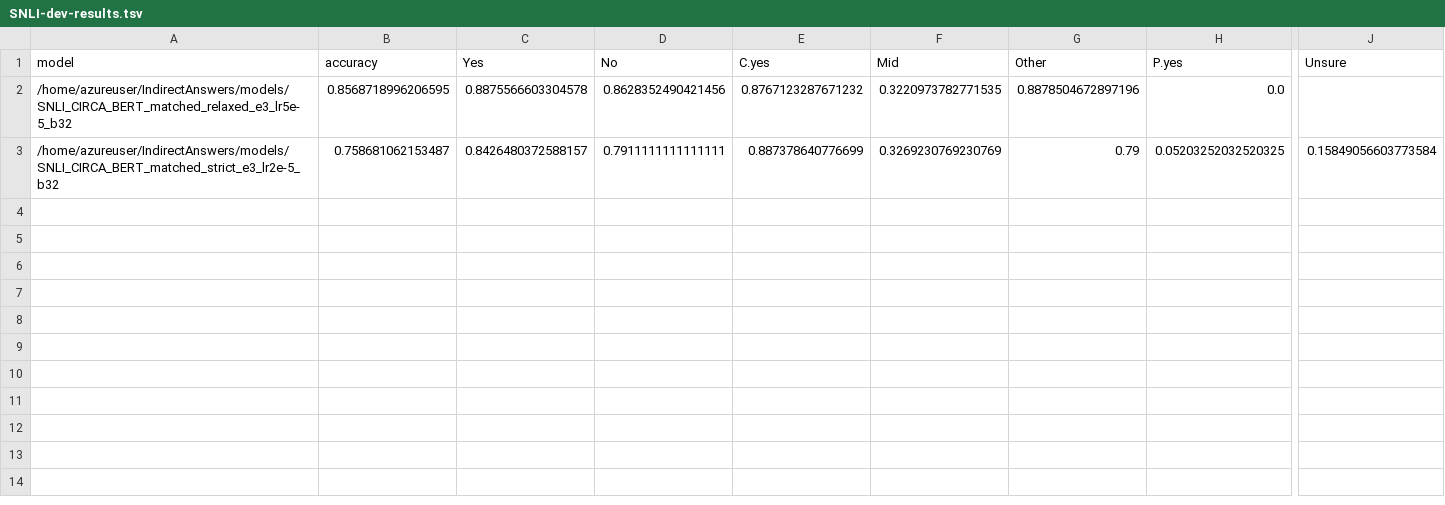
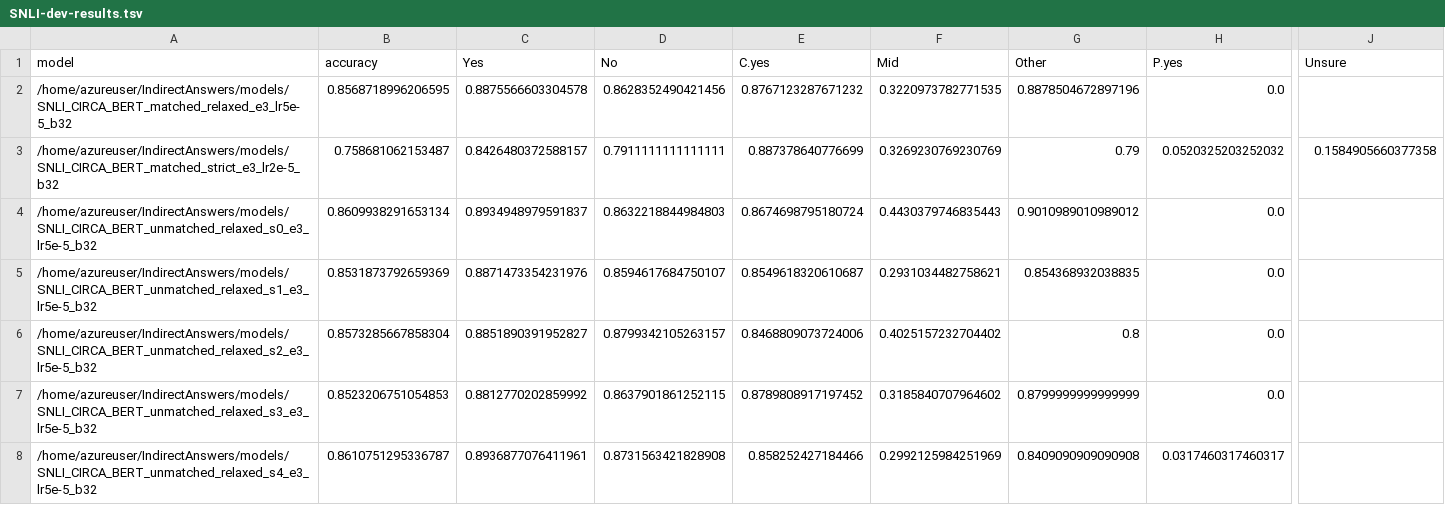
Before and after one commit to NakuraMino/IndirectAnswers, a TSV file: results/SNLI-dev-results.tsv, drawn as a sheet; only a part is shown, gaps mark what is left out; rows hold the shown columns only; the diff covers the shown part only; the diff names each change by its address in the sheet, - before the commit and + after, or states it on an @@ line.

Commit message:
snli unmatched relaxed

```diff
--- a/results/SNLI-dev-results.tsv
+++ b/results/SNLI-dev-results.tsv
-H3 (P.yes): 0.05203252032520325
+H3 (P.yes): 0.0520325203252032
-J3 (Unsure): 0.15849056603773584
+J3 (Unsure): 0.1584905660377358
+row 4: /home/azureuser/IndirectAnswers/models/SNLI_CIRCA_BERT_unmatched_relaxed_s0_e3_lr5e-5_b32 | 0.8609938291653134 | 0.8934948979591837 | 0.8632218844984803 | 0.8674698795180724 | 0.4430379746835443 | 0.9010989010989012 | 0.0
+row 5: /home/azureuser/IndirectAnswers/models/SNLI_CIRCA_BERT_unmatched_relaxed_s1_e3_lr5e-5_b32 | 0.8531873792659369 | 0.8871473354231976 | 0.8594617684750107 | 0.8549618320610687 | 0.2931034482758621 | 0.854368932038835 | 0.0
+row 6: /home/azureuser/IndirectAnswers/models/SNLI_CIRCA_BERT_unmatched_relaxed_s2_e3_lr5e-5_b32 | 0.8573285667858304 | 0.8851890391952827 | 0.8799342105263157 | 0.8468809073724006 | 0.4025157232704402 | 0.8 | 0.0
+row 7: /home/azureuser/IndirectAnswers/models/SNLI_CIRCA_BERT_unmatched_relaxed_s3_e3_lr5e-5_b32 | 0.8523206751054853 | 0.8812770202859992 | 0.8637901861252115 | 0.8789808917197452 | 0.3185840707964602 | 0.8799999999999999 | 0.0
+row 8: /home/azureuser/IndirectAnswers/models/SNLI_CIRCA_BERT_unmatched_relaxed_s4_e3_lr5e-5_b32 | 0.8610751295336787 | 0.8936877076411961 | 0.8731563421828908 | 0.858252427184466 | 0.2992125984251969 | 0.8409090909090908 | 0.0317460317460317
```
Also changed, not shown: 5 added rows elsewhere in this file, results/SNLI-test-results.tsv, 1 other file.
